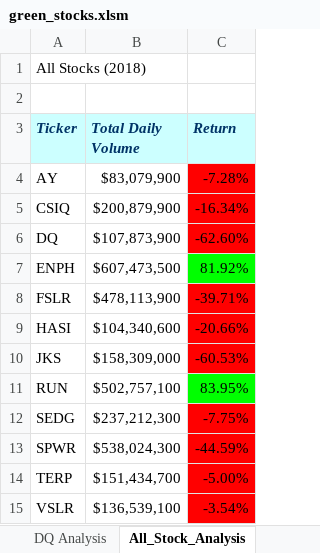
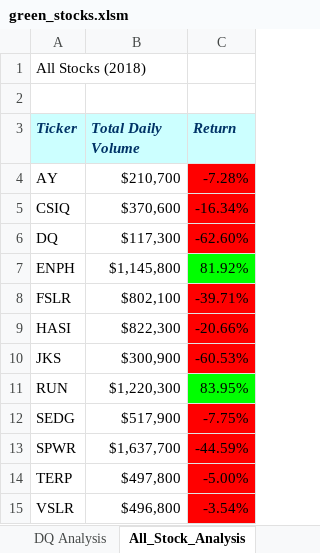
Before and after one commit to KateBeliankova/stock-analysis, an Excel workbook: green_stocks.xlsm, sheet All_Stock_Analysis, drawn as a sheet; values as stored, in another font and other column widths than the file's, no borders; charts and pictures not drawn; the diff names each change by its address in the sheet, - before the commit and + after, or states it on an @@ line.

Commit message:
Revised Macro for Calculating Stock Returns

```diff
--- a/green_stocks.xlsm (sheet All_Stock_Analysis)
+++ b/green_stocks.xlsm (sheet All_Stock_Analysis)
-B4 (Total Daily Volume): $83,079,900
+B4 (Total Daily Volume): $210,700
-B5 (Total Daily Volume): $200,879,900
+B5 (Total Daily Volume): $370,600
-B6 (Total Daily Volume): $107,873,900
+B6 (Total Daily Volume): $117,300
-B7 (Total Daily Volume): $607,473,500
+B7 (Total Daily Volume): $1,145,800
-B8 (Total Daily Volume): $478,113,900
+B8 (Total Daily Volume): $802,100
-B9 (Total Daily Volume): $104,340,600
+B9 (Total Daily Volume): $822,300
-B10 (Total Daily Volume): $158,309,000
+B10 (Total Daily Volume): $300,900
-B11 (Total Daily Volume): $502,757,100
+B11 (Total Daily Volume): $1,220,300
-B12 (Total Daily Volume): $237,212,300
+B12 (Total Daily Volume): $517,900
-B13 (Total Daily Volume): $538,024,300
+B13 (Total Daily Volume): $1,637,700
-B14 (Total Daily Volume): $151,434,700
+B14 (Total Daily Volume): $497,800
-B15 (Total Daily Volume): $136,539,100
+B15 (Total Daily Volume): $496,800
```
